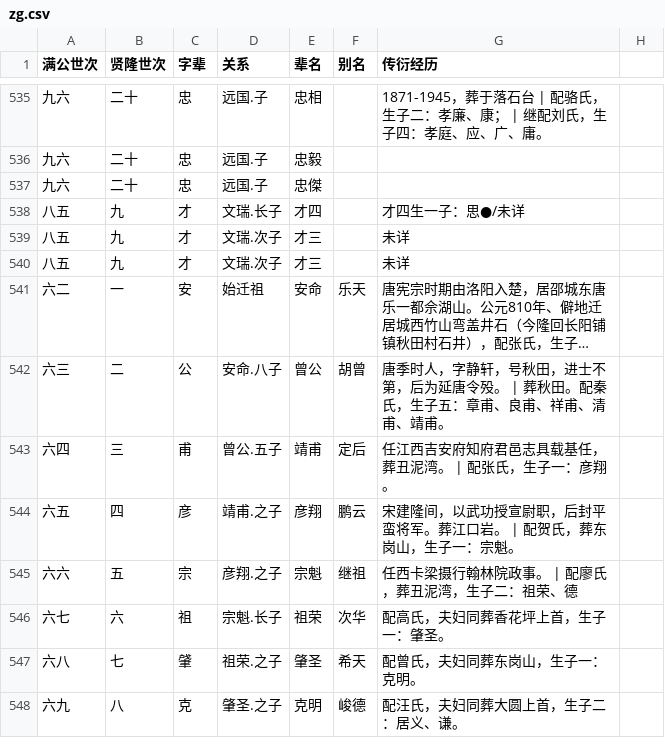
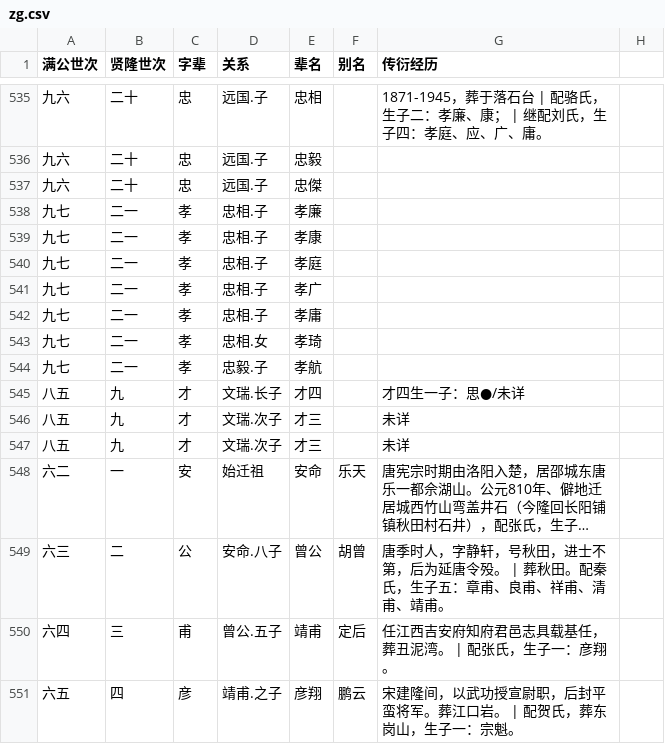
Before and after one commit to huming66/rTree, a CSV file: zg.csv, drawn as a sheet; only a part is shown, gaps mark what is left out; the shorter side is filled out with more unchanged rows; long unchanged cells end in ….

```diff
--- a/zg.csv
+++ b/zg.csv
@@ -537,2 +537,9 @@
 九六,二十,忠,远国.子,忠傑,,
+九七,二一,孝,忠相.子,孝廉,,
+九七,二一,孝,忠相.子,孝康,,
+九七,二一,孝,忠相.子,孝庭,,
+九七,二一,孝,忠相.子,孝广,,
+九七,二一,孝,忠相.子,孝庸,,
+九七,二一,孝,忠相.女,孝琦,,
+九七,二一,孝,忠毅.子,孝航,,
 八五,九,才,文瑞.长子,才四,,才四生一子：思●/未详
```
Also changed, not shown: 1 other file.
